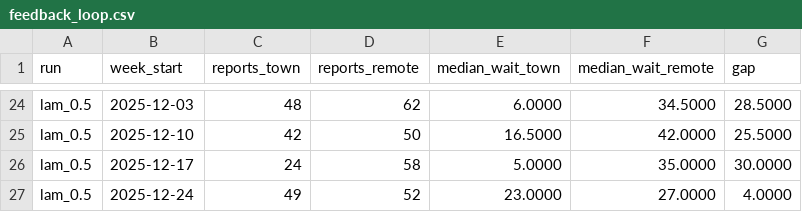
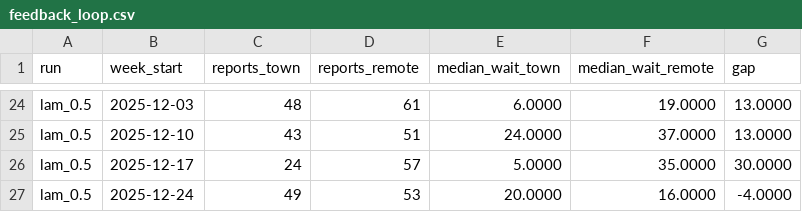
Before and after one commit to Estaed/CDU_IT_CODEFAIR_AI_2026, a CSV file: data/build/report/feedback_loop.csv, drawn as a sheet; only a part is shown, gaps mark what is left out; removed rows and columns are numbered as before the commit, all else as after; the diff covers the shown part only; the diff names each change by its address in the sheet, - before the commit and + after, or states it on an @@ line.

```diff
--- a/data/build/report/feedback_loop.csv
+++ b/data/build/report/feedback_loop.csv
-D24 (reports_remote): 62
+D24 (reports_remote): 61
-F24 (median_wait_remote): 34.5000
+F24 (median_wait_remote): 19.0000
-G24 (gap): 28.5000
+G24 (gap): 13.0000
-row 25: lam_0.5 | 2025-12-10 | 42 | 50 | 16.5000 | 42.0000 | 25.5000
+row 25: lam_0.5 | 2025-12-10 | 43 | 51 | 24.0000 | 37.0000 | 13.0000
-D26 (reports_remote): 58
+D26 (reports_remote): 57
-D27 (reports_remote): 52
+D27 (reports_remote): 53
-E27 (median_wait_town): 23.0000
+E27 (median_wait_town): 20.0000
-F27 (median_wait_remote): 27.0000
+F27 (median_wait_remote): 16.0000
-G27 (gap): 4.0000
+G27 (gap): -4.0000
```
Also changed, not shown: 9 added rows, 9 removed rows and 47 edited cells elsewhere in this file, data/build/report/price_of_fairness.csv, 1 other file.
